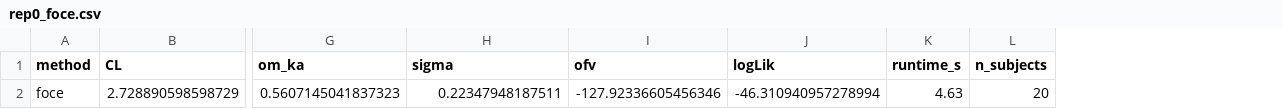
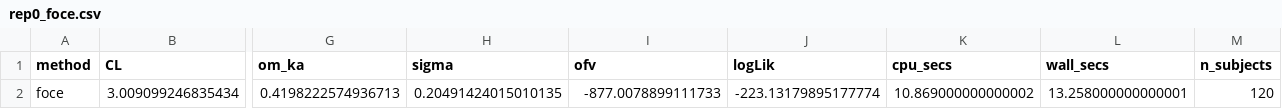
Before and after one commit to aelmokadem/nlme-vi, a CSV file: outputs/phase2_baselines/rep0_foce.csv, drawn as a sheet; only a part is shown, gaps mark what is left out; removed rows and columns are numbered as before the commit, all else as after; rows hold the shown columns only; the diff names each change by its address in the sheet, - before the commit and + after, or states it on an @@ line.

Commit message:
upate baselines run

```diff
--- a/outputs/phase2_baselines/rep0_foce.csv
+++ b/outputs/phase2_baselines/rep0_foce.csv
-column K (runtime_s), empty
+column K (cpu_secs), empty
+column L (wall_secs), empty
-row 2: foce | 2.728890598598729 | 0.5607145041837323 | 0.22347948187511 | -127.92336605456346 | -46.310940957278994 | 4.63 | 20
+row 2: foce | 3.009099246835434 | 0.4198222574936713 | 0.20491424015010135 | -877.0078899111733 | -223.13179895177774 | 10.869000000000002 | 13.258000000000001 | 120
```
Also changed, not shown: outputs/phase2_baselines/rep10_saem.csv, outputs/phase2_baselines/rep11_saem.csv, 44 other files.
